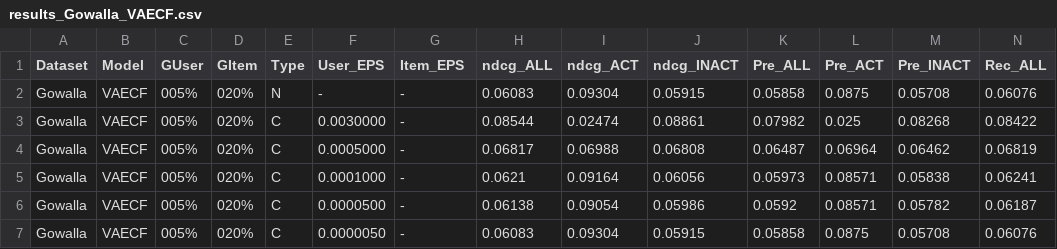
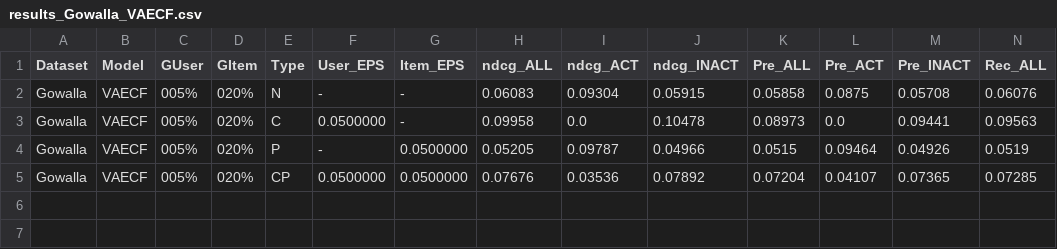
Before and after one commit to TimVeenboer/CPFairReproduction, a CSV file: results_Gowalla_VAECF.csv, drawn as a sheet; only a part is shown; removed rows and columns are numbered as before the commit, all else as after; rows hold the shown columns only; the diff names each change by its address in the sheet, - before the commit and + after, or states it on an @@ line.

Commit message:
result tabel

```diff
--- a/results_Gowalla_VAECF.csv
+++ b/results_Gowalla_VAECF.csv
-row 3: Gowalla | VAECF | 005% | 020% | C | 0.0030000 | - | 0.08544 | 0.02474 | 0.08861 | 0.07982 | 0.025 | 0.08268 | 0.08422
-row 4: Gowalla | VAECF | 005% | 020% | C | 0.0005000 | - | 0.06817 | 0.06988 | 0.06808 | 0.06487 | 0.06964 | 0.06462 | 0.06819
-row 5: Gowalla | VAECF | 005% | 020% | C | 0.0001000 | - | 0.0621 | 0.09164 | 0.06056 | 0.05973 | 0.08571 | 0.05838 | 0.06241
-row 6: Gowalla | VAECF | 005% | 020% | C | 0.0000500 | - | 0.06138 | 0.09054 | 0.05986 | 0.0592 | 0.08571 | 0.05782 | 0.06187
-row 7: Gowalla | VAECF | 005% | 020% | C | 0.0000050 | - | 0.06083 | 0.09304 | 0.05915 | 0.05858 | 0.0875 | 0.05708 | 0.06076
+row 3: Gowalla | VAECF | 005% | 020% | C | 0.0500000 | - | 0.09958 | 0.0 | 0.10478 | 0.08973 | 0.0 | 0.09441 | 0.09563
+row 4: Gowalla | VAECF | 005% | 020% | P | - | 0.0500000 | 0.05205 | 0.09787 | 0.04966 | 0.0515 | 0.09464 | 0.04926 | 0.0519
+row 5: Gowalla | VAECF | 005% | 020% | CP | 0.0500000 | 0.0500000 | 0.07676 | 0.03536 | 0.07892 | 0.07204 | 0.04107 | 0.07365 | 0.07285
```
Also changed, not shown: results_Epinion_NeuMF.csv, results_Epinion_VAECF.csv, 10 other files.
